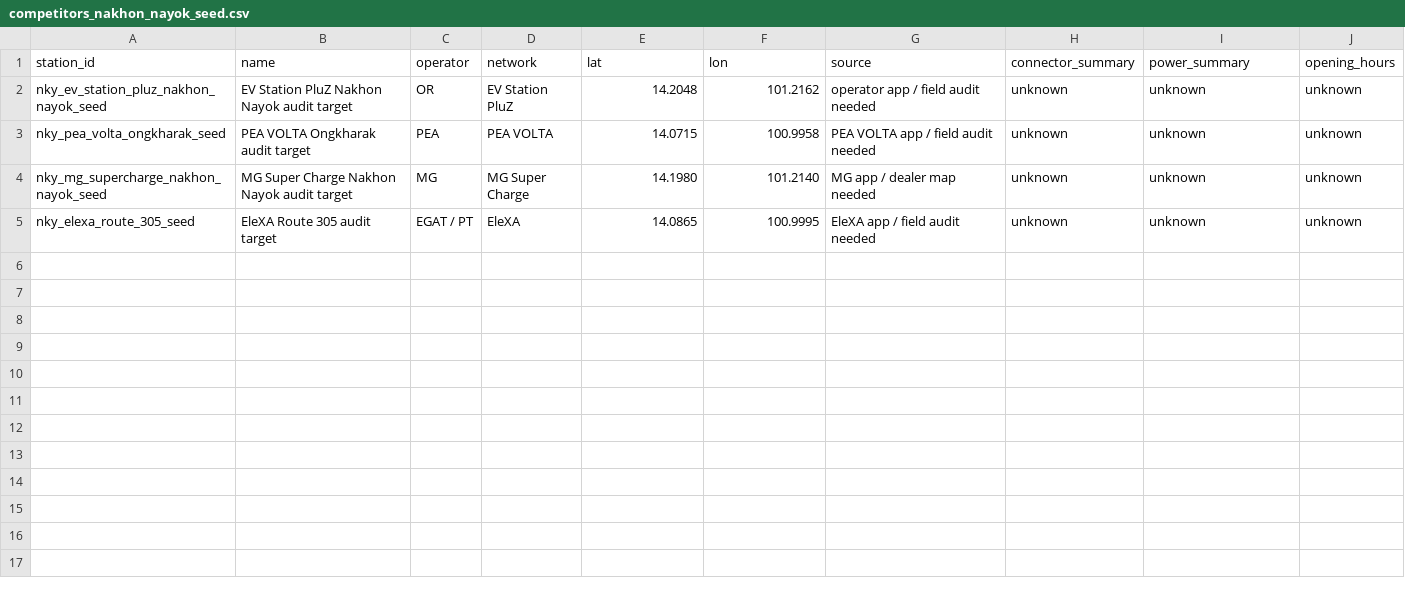
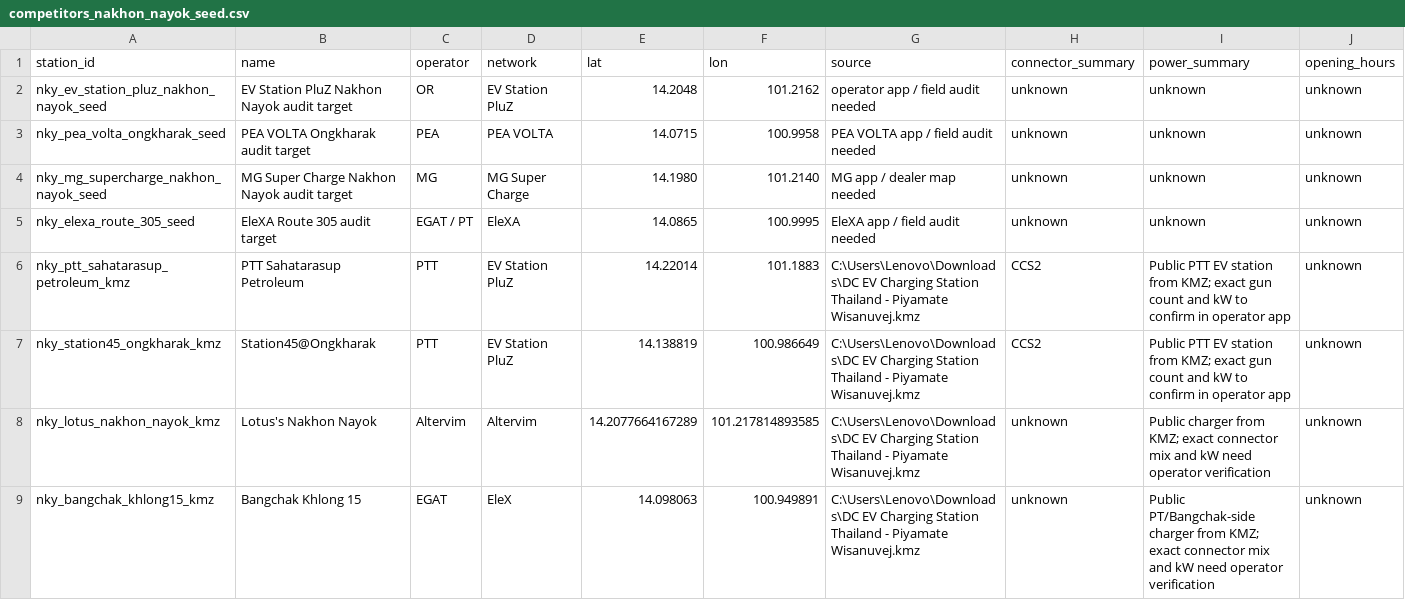
Before and after one commit to pongwaraj/TH-EVI, a CSV file: data/competitors_nakhon_nayok_seed.csv, drawn as a sheet; only a part is shown; rows hold the shown columns only; the diff names each change by its address in the sheet, - before the commit and + after, or states it on an @@ line.

```diff
--- a/data/competitors_nakhon_nayok_seed.csv
+++ b/data/competitors_nakhon_nayok_seed.csv
+row 6: nky_ptt_sahatarasup_petroleum_kmz | PTT Sahatarasup Petroleum | PTT | EV Station PluZ | 14.22014 | 101.1883 | C:\Users\Lenovo\Downloads\DC EV Charging Station Thailand - Piyamate Wisanuvej.kmz | CCS2 | Public PTT EV station from KMZ; exact gun count and kW to confirm in operator app | unknown
+row 7: nky_station45_ongkharak_kmz | Station45@Ongkharak | PTT | EV Station PluZ | 14.138819 | 100.986649 | C:\Users\Lenovo\Downloads\DC EV Charging Station Thailand - Piyamate Wisanuvej.kmz | CCS2 | Public PTT EV station from KMZ; exact gun count and kW to confirm in operator app | unknown
+row 8: nky_lotus_nakhon_nayok_kmz | Lotus's Nakhon Nayok | Altervim | Altervim | 14.2077664167289 | 101.217814893585 | C:\Users\Lenovo\Downloads\DC EV Charging Station Thailand - Piyamate Wisanuvej.kmz | unknown | Public charger from KMZ; exact connector mix and kW need operator verification | unknown
+row 9: nky_bangchak_khlong15_kmz | Bangchak Khlong 15 | EGAT | EleX | 14.098063 | 100.949891 | C:\Users\Lenovo\Downloads\DC EV Charging Station Thailand - Piyamate Wisanuvej.kmz | unknown | Public PT/Bangchak-side charger from KMZ; exact connector mix and kW need operator verification | unknown
```
Also changed, not shown: data/competitors_chiang_mai_seed.csv, data/competitors_chiang_rai_seed.csv, 27 other files.
